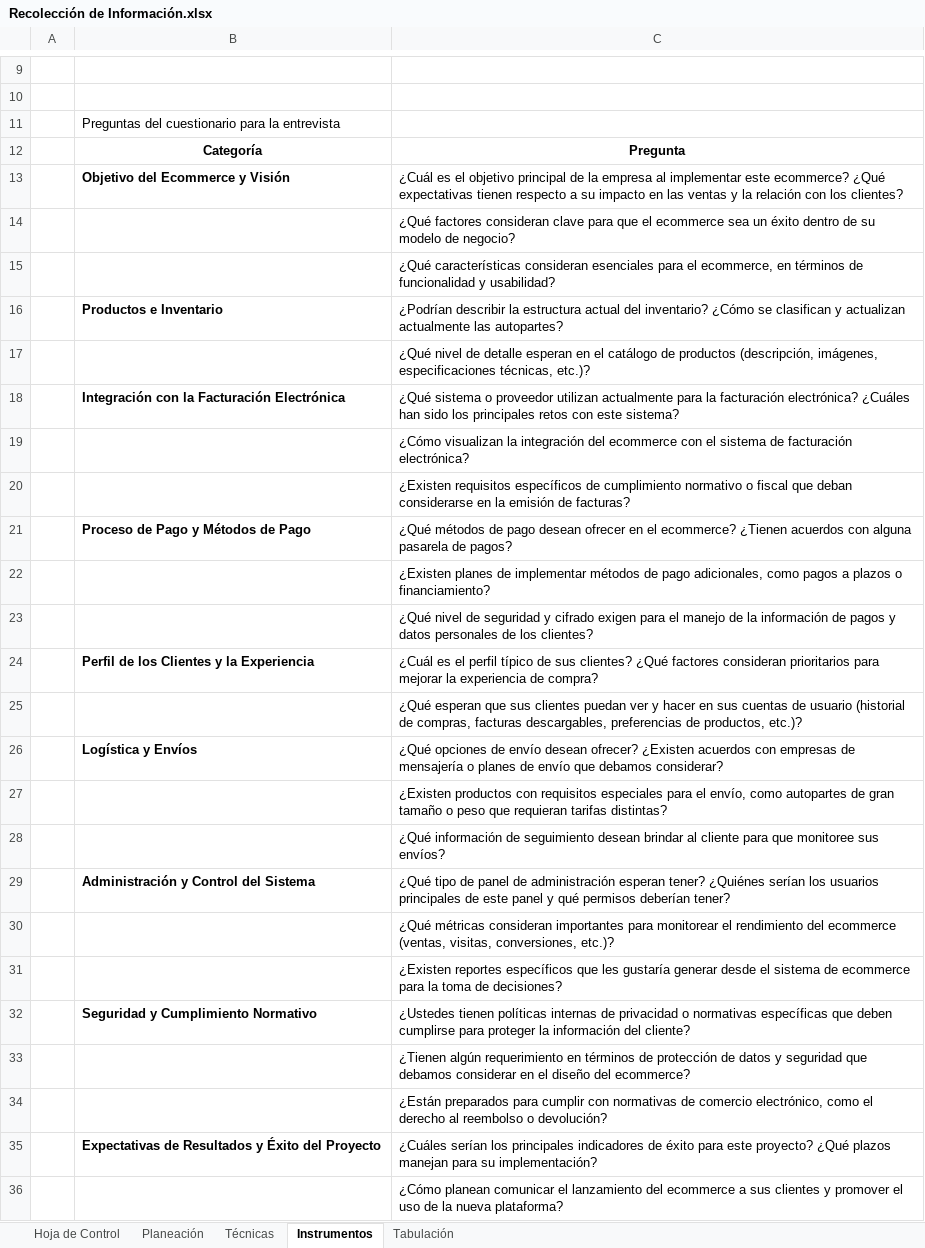
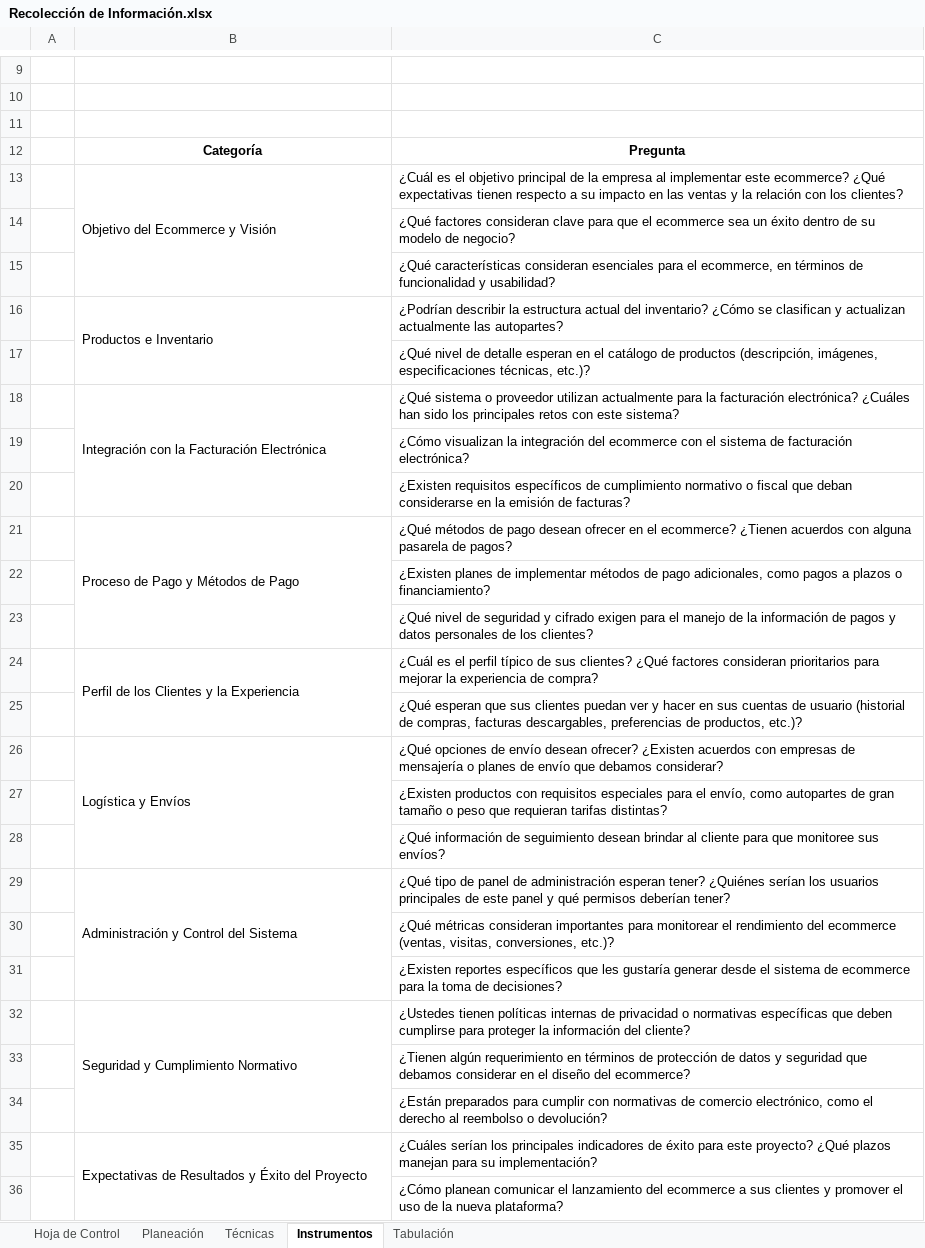
Before and after one commit to SanR1o/SENA, an Excel workbook: TRIMESTRE I/03_RECOLECCION DE INFORMACION/Recolección de Información.xlsx, sheet Instrumentos, drawn as a sheet; only a part is shown, gaps mark what is left out; values as stored, in another font and other column widths than the file's, no borders; the diff names each change by its address in the sheet, - before the commit and + after, or states it on an @@ line.

```diff
--- a/TRIMESTRE I/03_RECOLECCION DE INFORMACION/Recolección de Información.xlsx (sheet Instrumentos)
+++ b/TRIMESTRE I/03_RECOLECCION DE INFORMACION/Recolección de Información.xlsx (sheet Instrumentos)
-B11: Preguntas del cuestionario para la entrevista
+B11: (empty)
-B13 bold: on
+B13 bold: off
+B13:B15 merged
-B16 bold: on
+B16 bold: off
+B16:B17 merged
-B18 bold: on
+B18 bold: off
+B18:B20 merged
-B21 bold: on
+B21 bold: off
+B21:B23 merged
-B24 bold: on
+B24 bold: off
+B24:B25 merged
-B26 bold: on
+B26 bold: off
+B26:B28 merged
-B29 bold: on
+B29 bold: off
+B29:B31 merged
-B32 bold: on
+B32 bold: off
+B32:B34 merged
-B35 bold: on
+B35 bold: off
+B35:B36 merged
```
Also changed, not shown: sheet Tabulación, sheet Técnicas, sheet Planeación, 1 other file.
